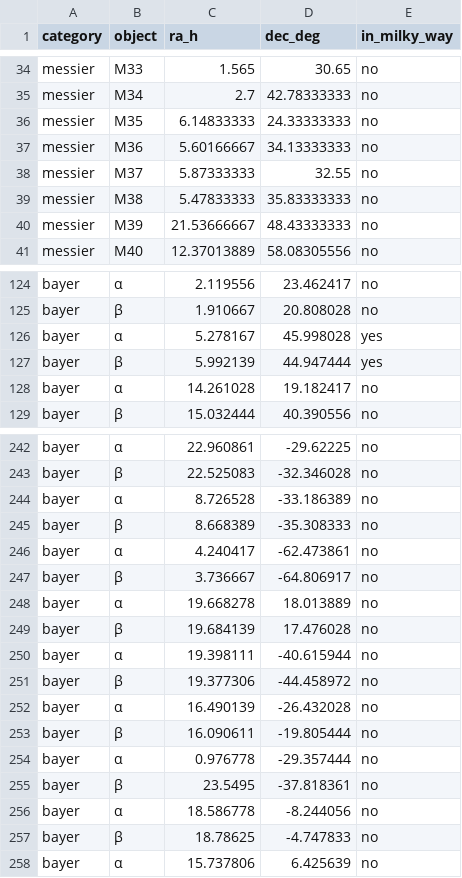
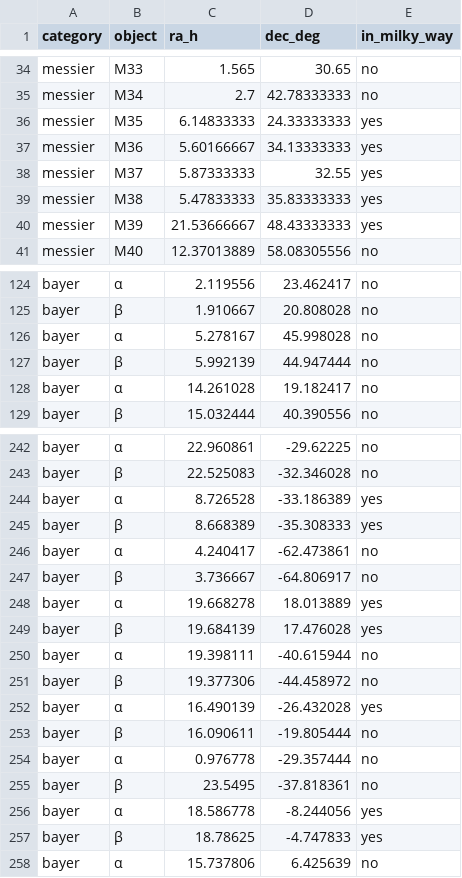
Before and after one commit to alexmiller63/star-almanack, a CSV file: fixed-object-milky-way.csv, drawn as a sheet; only a part is shown, gaps mark what is left out; the diff covers the shown part only.

```diff
--- a/fixed-object-milky-way.csv
+++ b/fixed-object-milky-way.csv
@@ -35,7 +35,7 @@ messier,M33,1.565,30.65,no
 messier,M34,2.7,42.78333333,no
-messier,M35,6.14833333,24.33333333,no
-messier,M36,5.60166667,34.13333333,no
-messier,M37,5.87333333,32.55,no
-messier,M38,5.47833333,35.83333333,no
-messier,M39,21.53666667,48.43333333,no
+messier,M35,6.14833333,24.33333333,yes
+messier,M36,5.60166667,34.13333333,yes
+messier,M37,5.87333333,32.55,yes
+messier,M38,5.47833333,35.83333333,yes
+messier,M39,21.53666667,48.43333333,yes
 messier,M40,12.37013889,58.08305556,no
@@ -125,4 +125,4 @@ bayer,α,2.119556,23.462417,no
 bayer,β,1.910667,20.808028,no
-bayer,α,5.278167,45.998028,yes
-bayer,β,5.992139,44.947444,yes
+bayer,α,5.278167,45.998028,no
+bayer,β,5.992139,44.947444,no
 bayer,α,14.261028,19.182417,no
@@ -243,11 +243,11 @@ bayer,α,22.960861,-29.62225,no
 bayer,β,22.525083,-32.346028,no
-bayer,α,8.726528,-33.186389,no
-bayer,β,8.668389,-35.308333,no
+bayer,α,8.726528,-33.186389,yes
+bayer,β,8.668389,-35.308333,yes
 bayer,α,4.240417,-62.473861,no
 bayer,β,3.736667,-64.806917,no
-bayer,α,19.668278,18.013889,no
-bayer,β,19.684139,17.476028,no
+bayer,α,19.668278,18.013889,yes
+bayer,β,19.684139,17.476028,yes
 bayer,α,19.398111,-40.615944,no
 bayer,β,19.377306,-44.458972,no
-bayer,α,16.490139,-26.432028,no
+bayer,α,16.490139,-26.432028,yes
 bayer,β,16.090611,-19.805444,no
@@ -255,4 +255,4 @@ bayer,α,0.976778,-29.357444,no
 bayer,β,23.5495,-37.818361,no
-bayer,α,18.586778,-8.244056,no
-bayer,β,18.78625,-4.747833,no
+bayer,α,18.586778,-8.244056,yes
+bayer,β,18.78625,-4.747833,yes
 bayer,α,15.737806,6.425639,no
```
Also changed, not shown: 52 edited cells elsewhere in this file.
